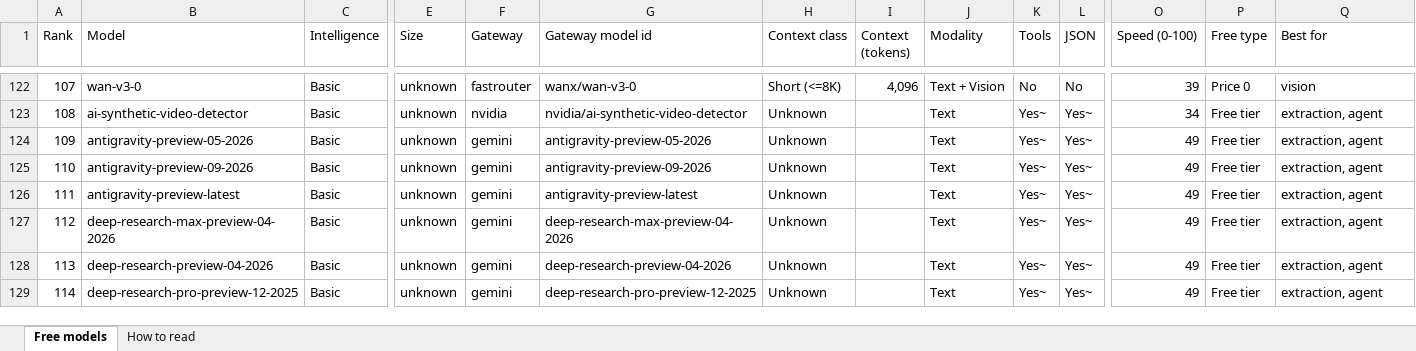
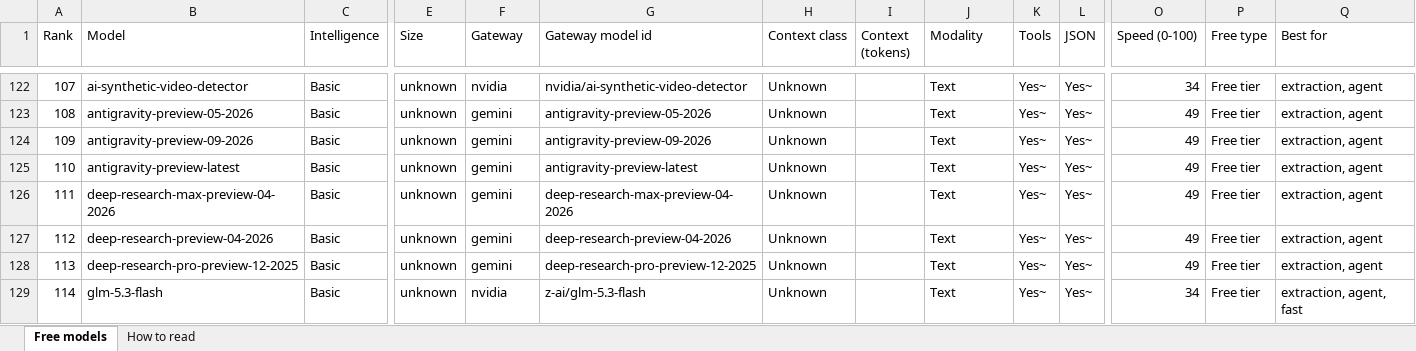
Before and after one commit to CustomsColab/Free_Dynamic_LLM_Gateway, an Excel workbook: registry/models.xlsx, sheet Free models, drawn as a sheet; only a part is shown, gaps mark what is left out; values as stored, in another font and other column widths than the file's, no cell formats; conditional formats not drawn; the diff covers the shown part only; the diff names each change by its address in the sheet, - before the commit and + after, or states it on an @@ line.

```diff
--- a/registry/models.xlsx (sheet Free models)
+++ b/registry/models.xlsx (sheet Free models)
-B122 (Model): wan-v3-0
+B122 (Model): ai-synthetic-video-detector
-F122 (Gateway): fastrouter
+F122 (Gateway): nvidia
-G122 (Gateway model id): wanx/wan-v3-0
+G122 (Gateway model id): nvidia/ai-synthetic-video-detector
-H122 (Context class): Short (<=8K)
+H122 (Context class): Unknown
-I122 (Context (tokens)): 4,096
+I122 (Context (tokens)): (empty)
-J122 (Modality): Text + Vision
+J122 (Modality): Text
-K122 (Tools): No
+K122 (Tools): Yes~
-L122 (JSON): No
+L122 (JSON): Yes~
-O122 (Speed (0-100)): 39
+O122 (Speed (0-100)): 34
-P122 (Free type): Price 0
+P122 (Free type): Free tier
-Q122 (Best for): vision
+Q122 (Best for): extraction, agent
-B123 (Model): ai-synthetic-video-detector
+B123 (Model): antigravity-preview-05-2026
-F123 (Gateway): nvidia
+F123 (Gateway): gemini
-G123 (Gateway model id): nvidia/ai-synthetic-video-detector
+G123 (Gateway model id): antigravity-preview-05-2026
-O123 (Speed (0-100)): 34
+O123 (Speed (0-100)): 49
-B124 (Model): antigravity-preview-05-2026
+B124 (Model): antigravity-preview-09-2026
-G124 (Gateway model id): antigravity-preview-05-2026
+G124 (Gateway model id): antigravity-preview-09-2026
-B125 (Model): antigravity-preview-09-2026
+B125 (Model): antigravity-preview-latest
-G125 (Gateway model id): antigravity-preview-09-2026
+G125 (Gateway model id): antigravity-preview-latest
-B126 (Model): antigravity-preview-latest
+B126 (Model): deep-research-max-preview-04-2026
-G126 (Gateway model id): antigravity-preview-latest
+G126 (Gateway model id): deep-research-max-preview-04-2026
-B127 (Model): deep-research-max-preview-04-2026
+B127 (Model): deep-research-preview-04-2026
-G127 (Gateway model id): deep-research-max-preview-04-2026
+G127 (Gateway model id): deep-research-preview-04-2026
-B128 (Model): deep-research-preview-04-2026
+B128 (Model): deep-research-pro-preview-12-2025
-G128 (Gateway model id): deep-research-preview-04-2026
+G128 (Gateway model id): deep-research-pro-preview-12-2025
-B129 (Model): deep-research-pro-preview-12-2025
+B129 (Model): glm-5.3-flash
-F129 (Gateway): gemini
+F129 (Gateway): nvidia
-G129 (Gateway model id): deep-research-pro-preview-12-2025
+G129 (Gateway model id): z-ai/glm-5.3-flash
-O129 (Speed (0-100)): 49
+O129 (Speed (0-100)): 34
-Q129 (Best for): extraction, agent
+Q129 (Best for): extraction, agent, fast
```
Also changed, not shown: 2 added rows, 3 removed rows and 82 edited cells elsewhere in this sheet, sheet How to read, cell formats, 4 other files.
